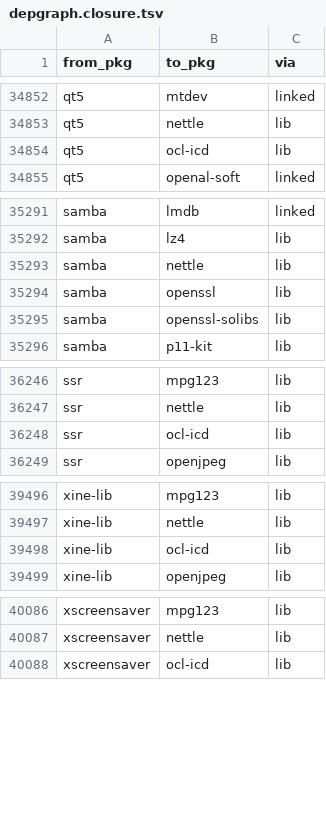
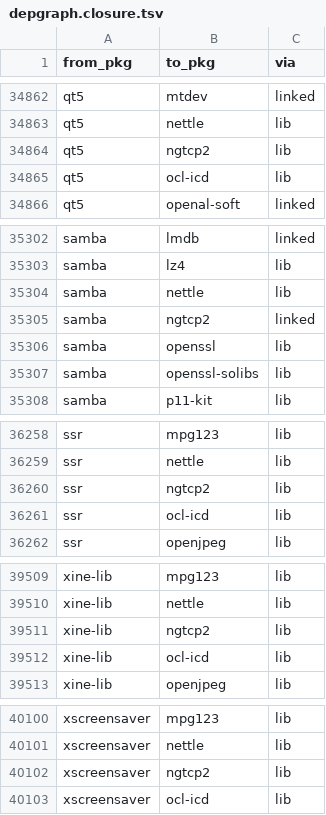
Before and after one commit to rizitis/Slackware64-Current-sofiles, a TSV file: depgraph.closure.tsv, drawn as a sheet; only a part is shown, gaps mark what is left out; the diff covers the shown part only.

```diff
--- a/depgraph.closure.tsv
+++ b/depgraph.closure.tsv
@@ -34853,2 +34863,3 @@ qt5	mtdev	linked
 qt5	nettle	lib
+qt5	ngtcp2	lib
 qt5	ocl-icd	lib
@@ -35293,2 +35304,3 @@ samba	lz4	lib
 samba	nettle	lib
+samba	ngtcp2	linked
 samba	openssl	lib
@@ -36247,2 +36259,3 @@ ssr	mpg123	lib
 ssr	nettle	lib
+ssr	ngtcp2	lib
 ssr	ocl-icd	lib
@@ -39497,2 +39510,3 @@ xine-lib	mpg123	lib
 xine-lib	nettle	lib
+xine-lib	ngtcp2	lib
 xine-lib	ocl-icd	lib
@@ -40087,2 +40101,3 @@ xscreensaver	mpg123	lib
 xscreensaver	nettle	lib
+xscreensaver	ngtcp2	lib
 xscreensaver	ocl-icd	lib
```
Also changed, not shown: 10 added rows elsewhere in this file, 7 other files.
